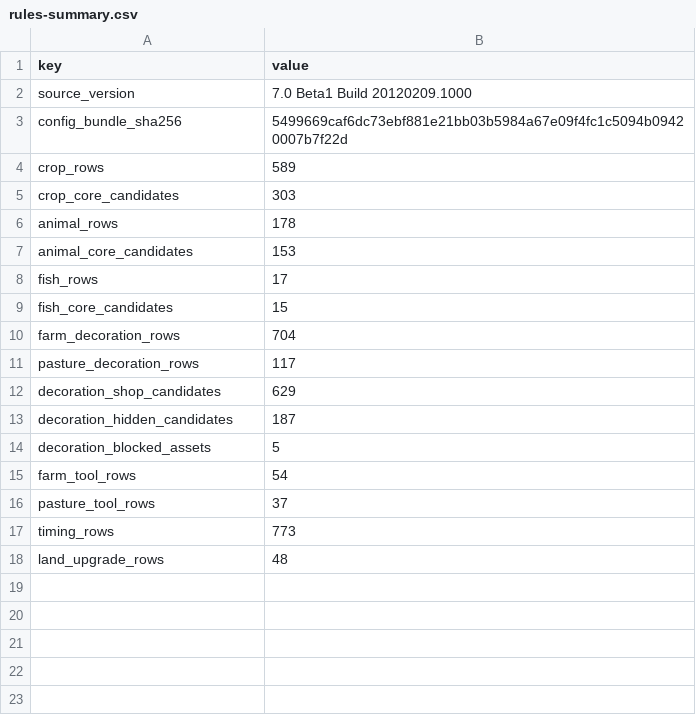
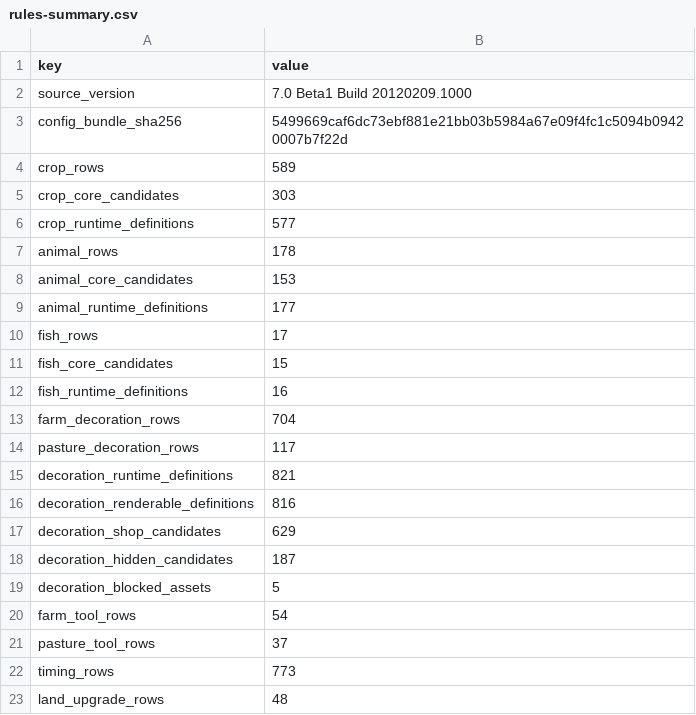
Before and after one commit to grandtiny/party-games, a CSV file: docs/manor-v7-source/rules-summary.csv, drawn as a sheet; the diff names each change by its address in the sheet, - before the commit and + after, or states it on an @@ line.

Commit message:
feat(manor): complete audited V7 catalogs

```diff
--- a/docs/manor-v7-source/rules-summary.csv
+++ b/docs/manor-v7-source/rules-summary.csv
+row 6: crop_runtime_definitions | 577
+row 9: animal_runtime_definitions | 177
+row 12: fish_runtime_definitions | 16
+row 15: decoration_runtime_definitions | 821
+row 16: decoration_renderable_definitions | 816
```
Also changed, not shown: 21 other files.
